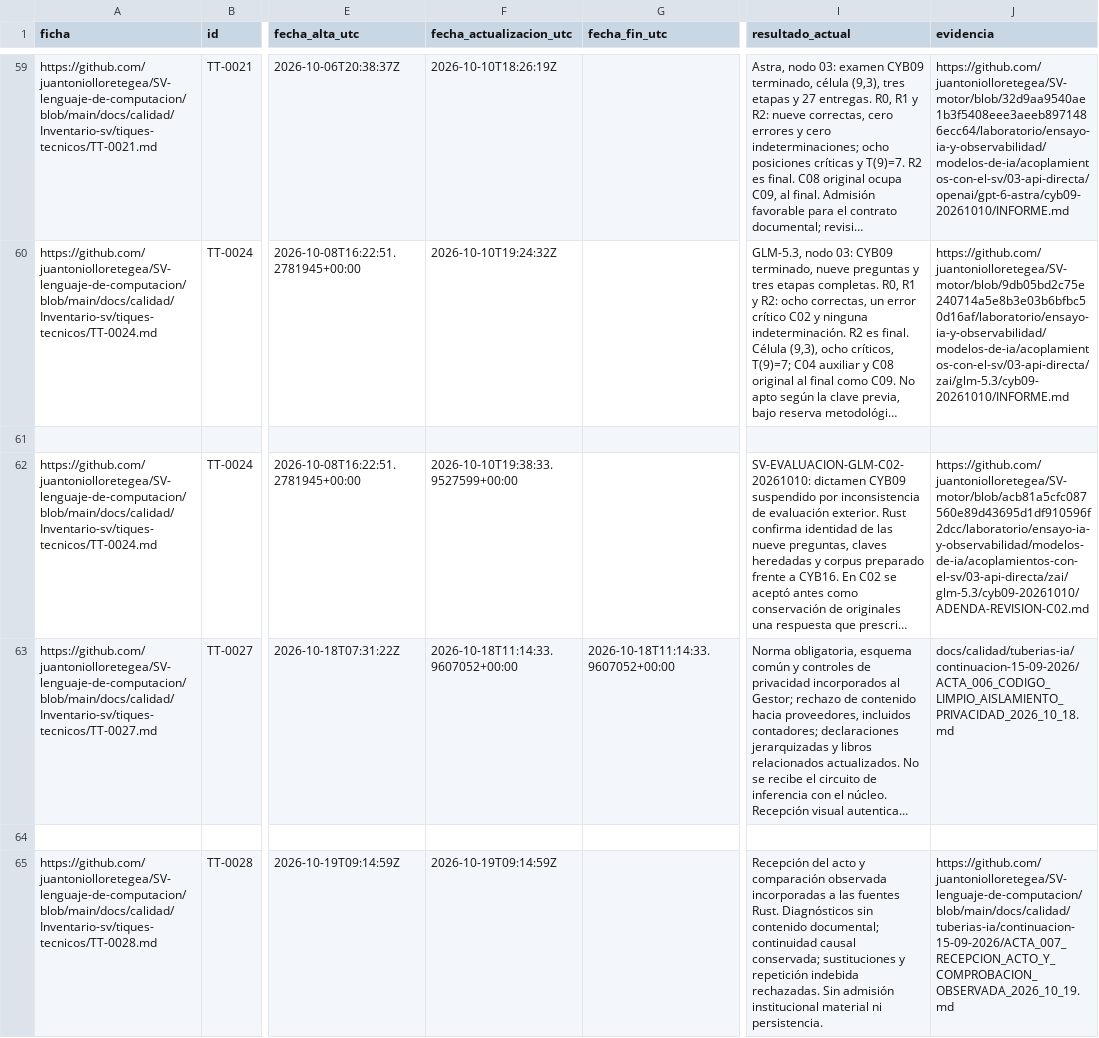
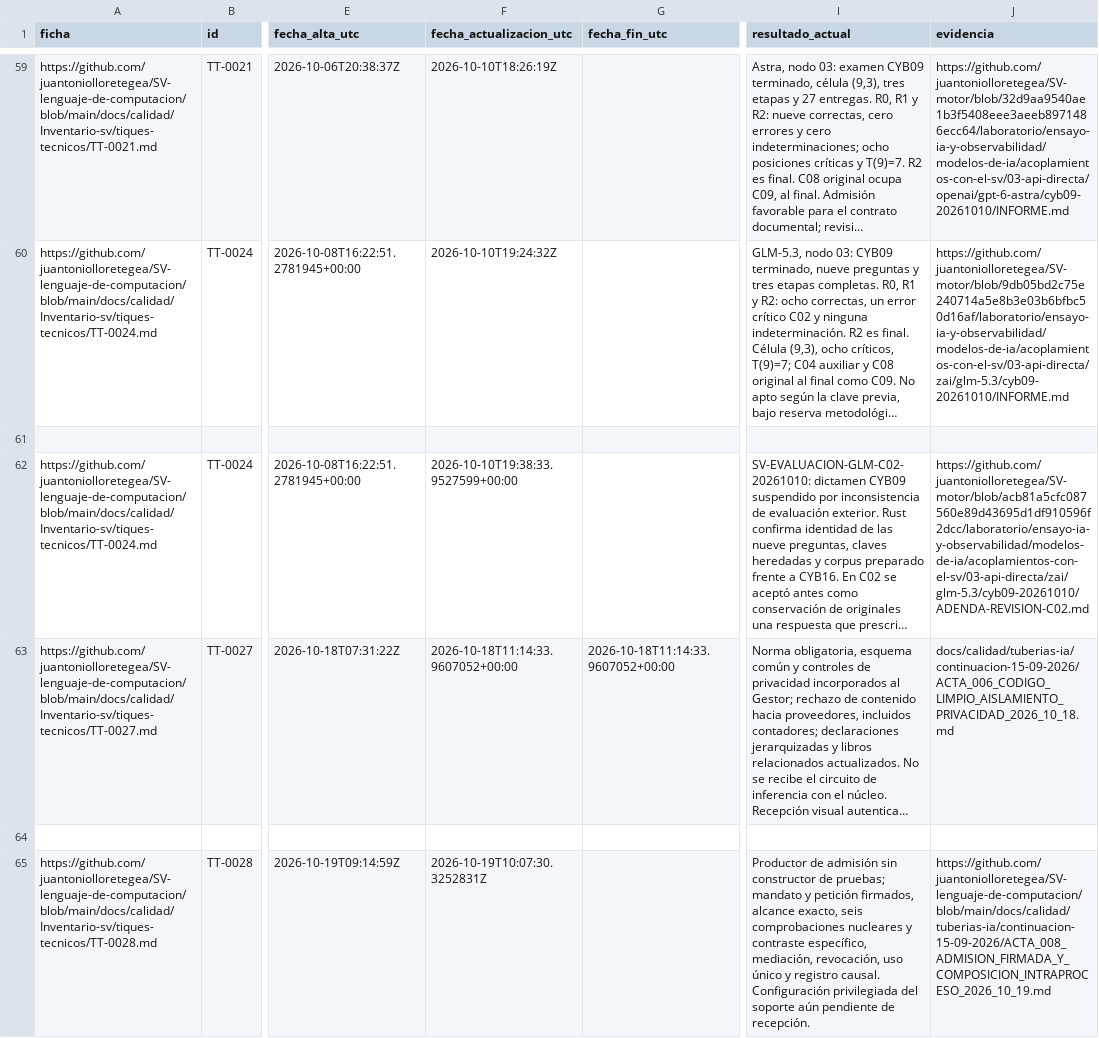
Before and after one commit to juantoniolloretegea/SV-lenguaje-de-computacion, a CSV file: docs/calidad/Inventario-sv/tiques-tecnicos/TIQUES_TECNICOS.csv, drawn as a sheet; only a part is shown, gaps mark what is left out; long unchanged cells end in …; the diff names each change by its address in the sheet, - before the commit and + after, or states it on an @@ line.

```diff
--- a/docs/calidad/Inventario-sv/tiques-tecnicos/TIQUES_TECNICOS.csv
+++ b/docs/calidad/Inventario-sv/tiques-tecnicos/TIQUES_TECNICOS.csv
-F65 (fecha_actualizacion_utc): 2026-10-19T09:14:59Z
+F65 (fecha_actualizacion_utc): 2026-10-19T10:07:30.3252831Z
-I65 (resultado_actual): Recepción del acto y comparación observada incorporadas a las fuentes Rust. Diagnósticos sin contenido documental; continuidad causal conservada; sustituciones y repetición indebida rechazadas. Sin admisión institucional material ni persistencia.
+I65 (resultado_actual): Productor de admisión sin constructor de pruebas; mandato y petición firmados, alcance exacto, seis comprobaciones nucleares y contraste específico, mediación, revocación, uso único y registro causal. Configuración privilegiada del soporte aún pendiente de recepción.
-J65 (evidencia): https://github.com/juantoniolloretegea/SV-lenguaje-de-computacion/blob/main/docs/calidad/tuberias-ia/continuacion-15-09-2026/ACTA_007_RECEPCION_ACTO_Y_COMPROBACION_OBSERVADA_2026_10_19.md
+J65 (evidencia): https://github.com/juantoniolloretegea/SV-lenguaje-de-computacion/blob/main/docs/calidad/tuberias-ia/continuacion-15-09-2026/ACTA_008_ADMISION_FIRMADA_Y_COMPOSICION_INTRAPROCESO_2026_10_19.md
```
Also changed, not shown: docs/calidad/Inventario-sv/sucesos/SUCESOS_SV.csv, docs/calidad/REGISTRO_EVOLUCION_TECNICA_PROYECTO.csv, 47 other files.
